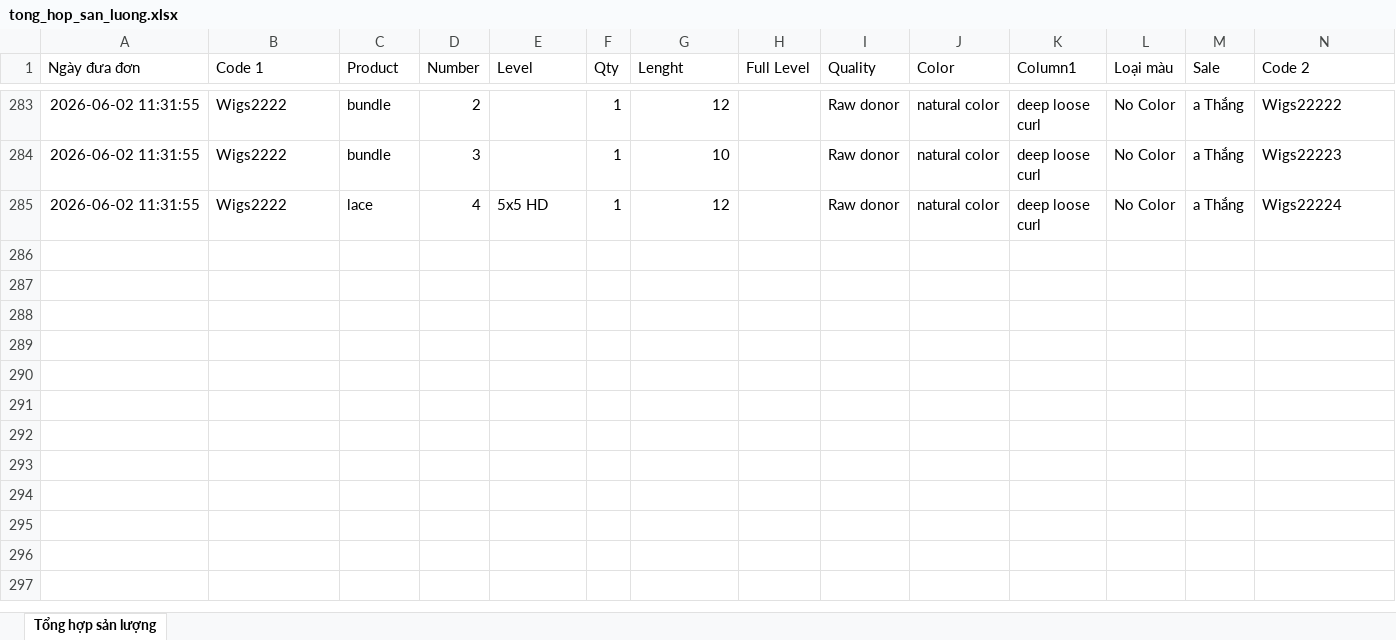
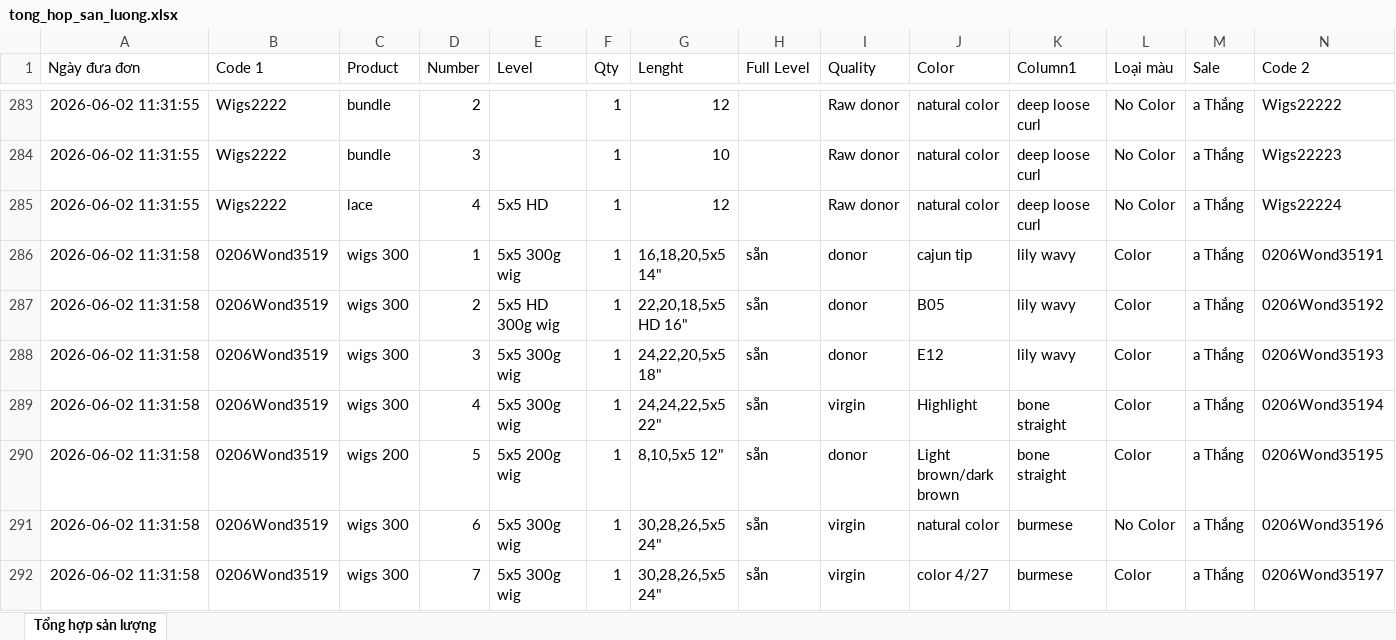
Before and after one commit to dobangnhi-gif/dobangnhi, an Excel workbook: data/tong_hop_san_luong.xlsx, sheet Tổng hợp sản lượng, drawn as a sheet; only a part is shown, gaps mark what is left out; values as stored, in another font and other column widths than the file's, no borders; the diff names each change by its address in the sheet, - before the commit and + after, or states it on an @@ line.

Commit message:
Update tong_hop_san_luong.xlsx

```diff
--- a/data/tong_hop_san_luong.xlsx (sheet Tổng hợp sản lượng)
+++ b/data/tong_hop_san_luong.xlsx (sheet Tổng hợp sản lượng)
+row 286: 2026-06-02 11:31:58 | 0206Wond3519 | wigs 300 | 1 | 5x5 300g wig | 1 | 16,18,20,5x5 14" | sẵn | donor | cajun tip | lily wavy | Color | a Thắng | 0206Wond35191
+row 287: 2026-06-02 11:31:58 | 0206Wond3519 | wigs 300 | 2 | 5x5 HD 300g wig | 1 | 22,20,18,5x5 HD 16" | sẵn | donor | B05 | lily wavy | Color | a Thắng | 0206Wond35192
+row 288: 2026-06-02 11:31:58 | 0206Wond3519 | wigs 300 | 3 | 5x5 300g wig | 1 | 24,22,20,5x5 18" | sẵn | donor | E12 | lily wavy | Color | a Thắng | 0206Wond35193
+row 289: 2026-06-02 11:31:58 | 0206Wond3519 | wigs 300 | 4 | 5x5 300g wig | 1 | 24,24,22,5x5 22" | sẵn | virgin | Highlight | bone straight | Color | a Thắng | 0206Wond35194
+row 290: 2026-06-02 11:31:58 | 0206Wond3519 | wigs 200 | 5 | 5x5 200g wig | 1 | 8,10,5x5 12" | sẵn | donor | Light brown/dark brown | bone straight | Color | a Thắng | 0206Wond35195
+row 291: 2026-06-02 11:31:58 | 0206Wond3519 | wigs 300 | 6 | 5x5 300g wig | 1 | 30,28,26,5x5 24" | sẵn | virgin | natural color | burmese | No Color | a Thắng | 0206Wond35196
+row 292: 2026-06-02 11:31:58 | 0206Wond3519 | wigs 300 | 7 | 5x5 300g wig | 1 | 30,28,26,5x5 24" | sẵn | virgin | color 4/27 | burmese | Color | a Thắng | 0206Wond35197
```
